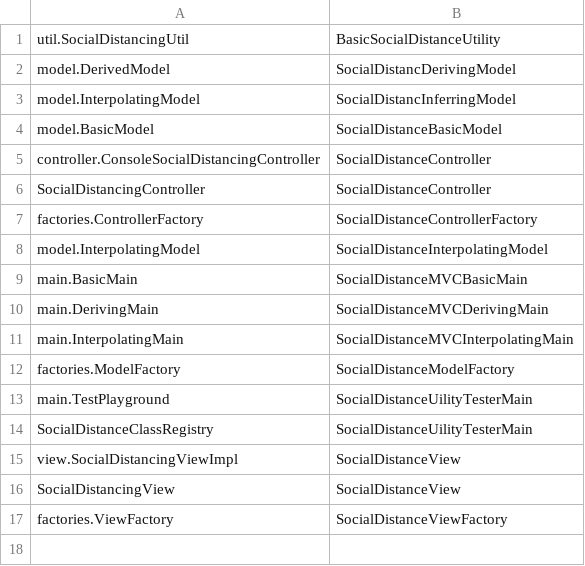
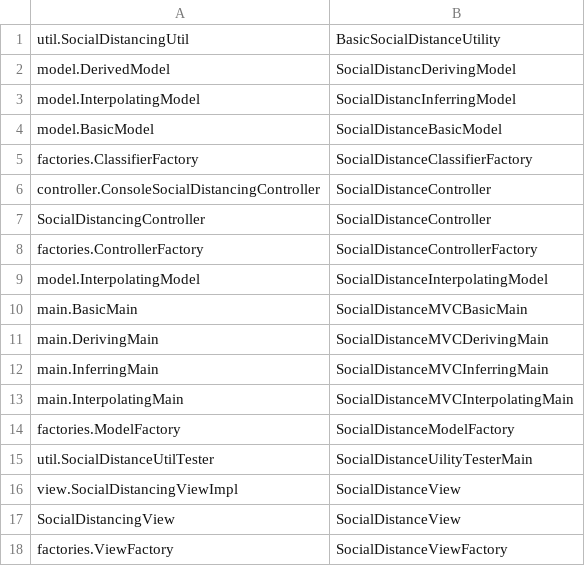
Before and after one commit to msokol98/524-A1, a CSV file: ClassRegistry.csv, drawn as a sheet.

```diff
--- a/ClassRegistry.csv
+++ b/ClassRegistry.csv
@@ -4,2 +4,3 @@ model.InterpolatingModel,SocialDistancInferringModel
 model.BasicModel,SocialDistanceBasicModel
+factories.ClassifierFactory,SocialDistanceClassifierFactory
 controller.ConsoleSocialDistancingController,SocialDistanceController
@@ -10,6 +11,6 @@ main.BasicMain,SocialDistanceMVCBasicMain
 main.DerivingMain,SocialDistanceMVCDerivingMain
+main.InferringMain,SocialDistanceMVCInferringMain
 main.InterpolatingMain,SocialDistanceMVCInterpolatingMain
 factories.ModelFactory,SocialDistanceModelFactory
-main.TestPlayground,SocialDistanceUilityTesterMain
-SocialDistanceClassRegistry,SocialDistanceUilityTesterMain
+util.SocialDistanceUtilTester,SocialDistanceUilityTesterMain
 view.SocialDistancingViewImpl,SocialDistanceView
```
Also changed, not shown: 30 other files.
